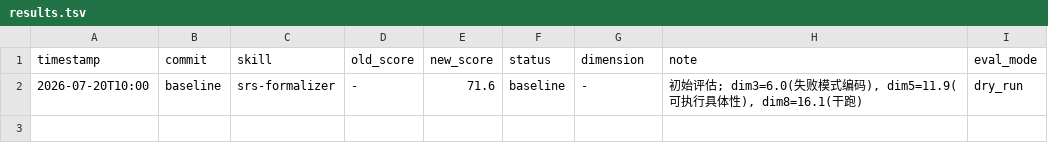
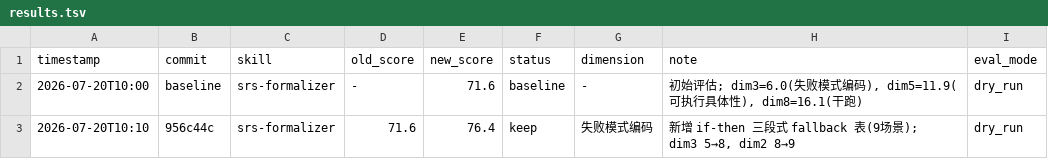
Before and after one commit to WangHHY19931001/SRS-Formalizer, a TSV file: .claude/skills/srs-formalizer/results.tsv, drawn as a sheet; the diff names each change by its address in the sheet, - before the commit and + after, or states it on an @@ line.

```diff
--- a/.claude/skills/srs-formalizer/results.tsv
+++ b/.claude/skills/srs-formalizer/results.tsv
+row 3: 2026-07-20T10:10 | 956c44c | srs-formalizer | 71.6 | 76.4 | keep | 失败模式编码 | 新增 if-then 三段式 fallback 表(9场景); dim3 5→8, dim2 8→9 | dry_run
```
Also changed, not shown: 1 other file.
